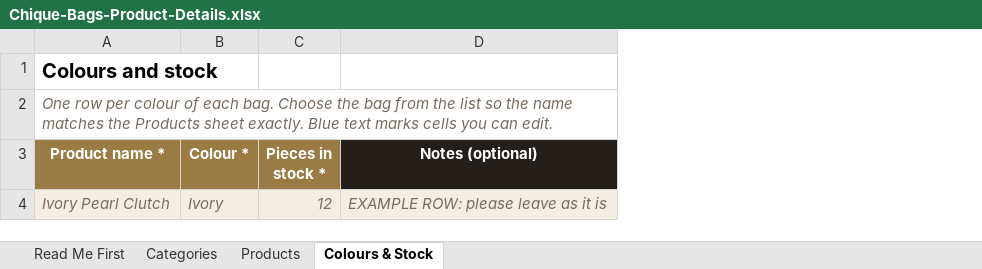
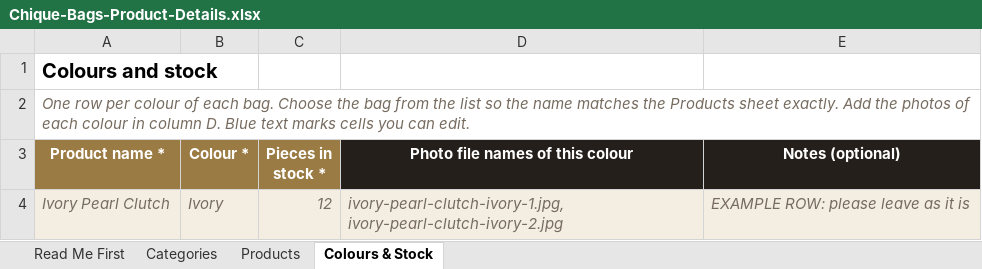
Before and after one commit to Priyank-2005/chique-bags, an Excel workbook: docs/Chique-Bags-Product-Details.xlsx, sheet Colours & Stock, drawn as a sheet; values as stored, in another font and other column widths than the file's, no borders; the diff names each change by its address in the sheet, - before the commit and + after, or states it on an @@ line.

Commit message:
feat: per-colour product photos, four store categories, two WhatsApp numbers, shipping copy
- Each colour has its own photos; the product page, cart and order show the chosen colour
- Categories: Luxury bags, Metal bags, Flapbags, Clutches (data migration renames the old ones)
- WhatsApp: two numbers, the floating button lets the customer pick one
- Product page shipping and exchange text updated; top bar prepaid text removed
- Client Excel sheet updated for the new categories and colour photos

```diff
--- a/docs/Chique-Bags-Product-Details.xlsx (sheet Colours & Stock)
+++ b/docs/Chique-Bags-Product-Details.xlsx (sheet Colours & Stock)
+column D (Photo file names of this colour), row 4: ivory-pearl-clutch-ivory-1.jpg, ivory-pearl-clutch-ivory-2.jpg
-A2 (Product name *): …sheet exactly. Blue text…
+A2 (Product name *): …sheet exactly. Add the photos of each colour in column D. Blue text…
```
Also changed, not shown: sheet Categories, sheet Read Me First, sheet Products, 33 other files.
